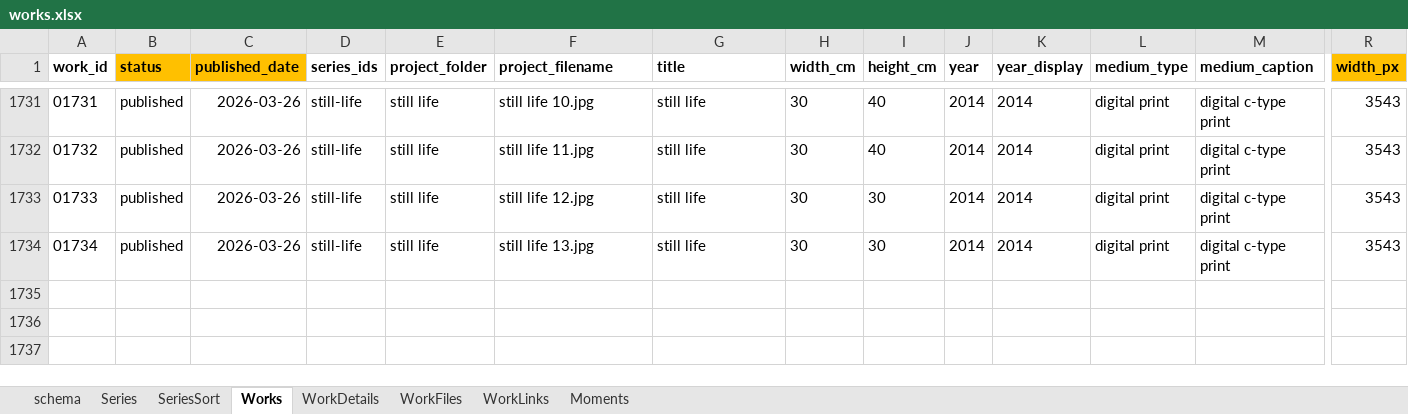
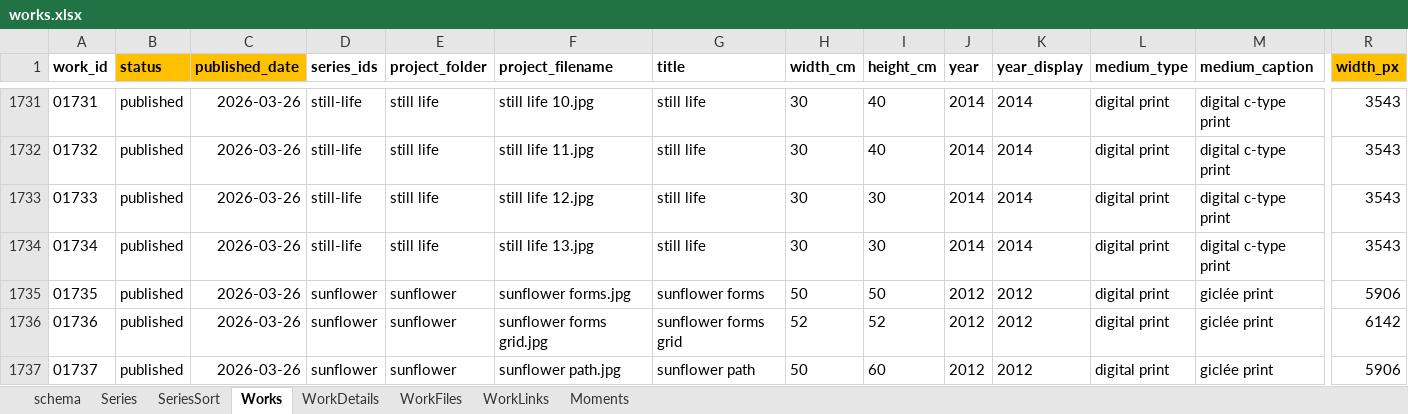
Before and after one commit to dotlineform/dotlineform-site, an Excel workbook: data/works.xlsx, sheet Works, drawn as a sheet; only a part is shown, gaps mark what is left out; values as stored, in another font and other column widths than the file's, no borders; rows hold the shown columns only; the diff names each change by its address in the sheet, - before the commit and + after, or states it on an @@ line.

Commit message:
published work

```diff
--- a/data/works.xlsx (sheet Works)
+++ b/data/works.xlsx (sheet Works)
+row 1735: 01735 | published | 2026-03-26 | sunflower | sunflower | sunflower forms.jpg | sunflower forms | 50 | 50 | 2012 | 2012 | digital print | giclée print | 5906
+row 1736: 01736 | published | 2026-03-26 | sunflower | sunflower | sunflower forms grid.jpg | sunflower forms grid | 52 | 52 | 2012 | 2012 | digital print | giclée print | 6142
+row 1737: 01737 | published | 2026-03-26 | sunflower | sunflower | sunflower path.jpg | sunflower path | 50 | 60 | 2012 | 2012 | digital print | giclée print | 5906
```
Also changed, not shown: sheet Series, 17 other files.
